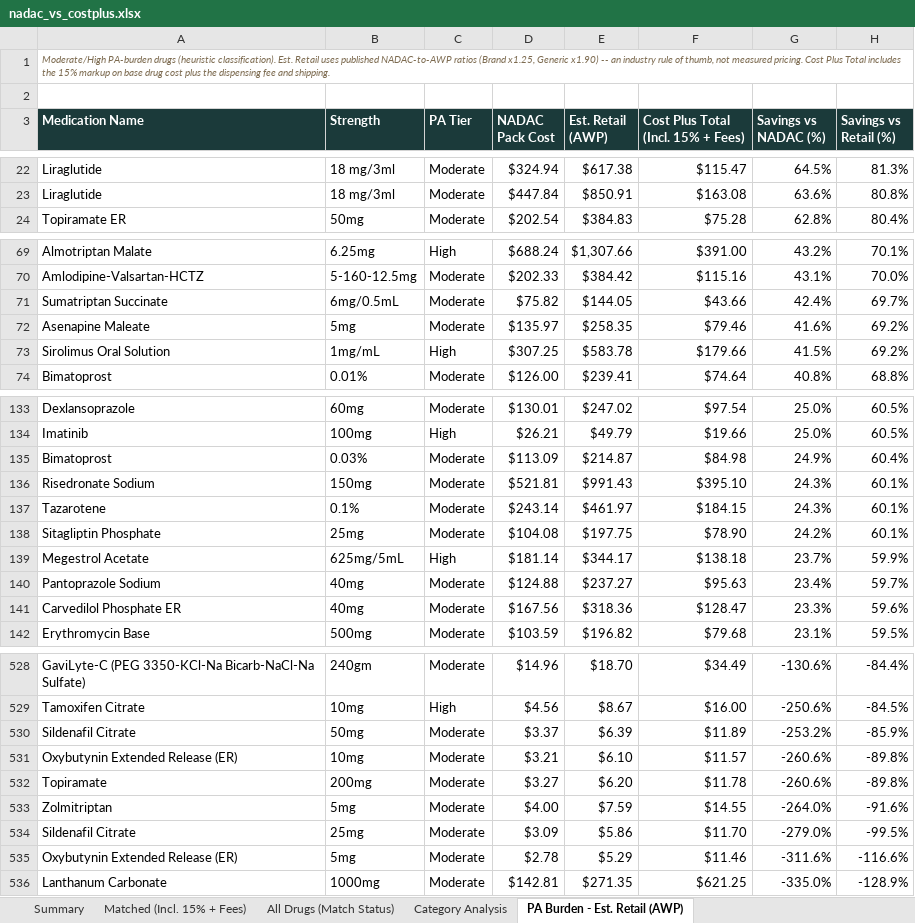
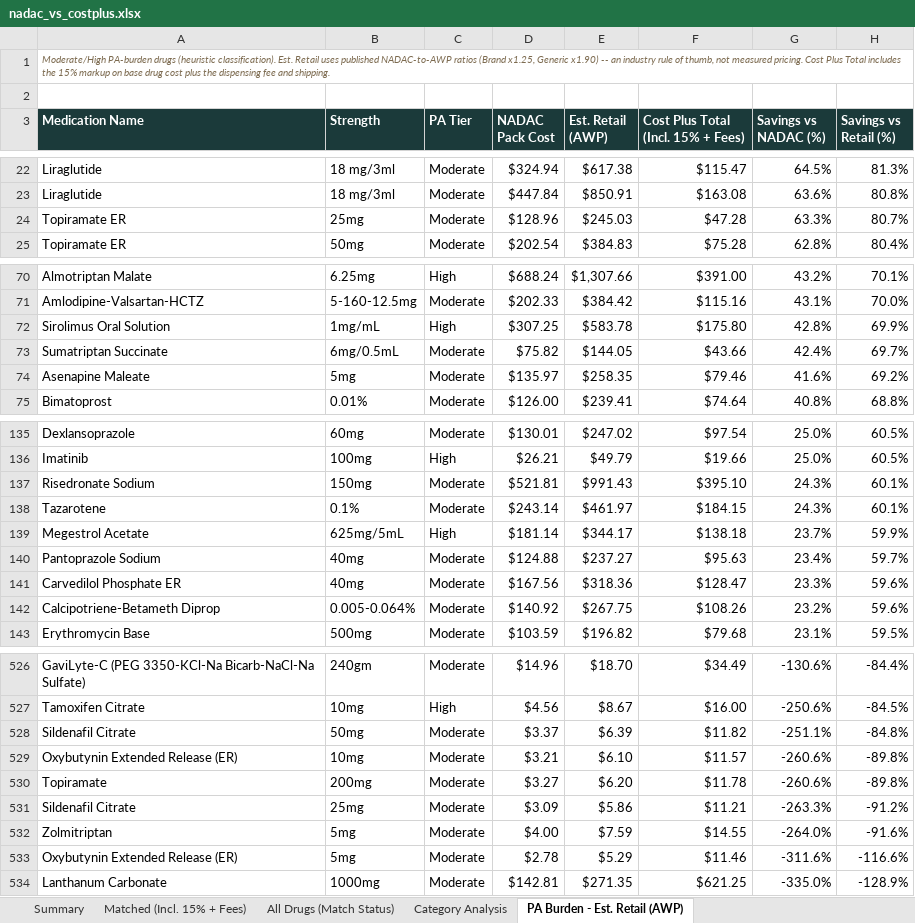
Before and after one commit to Thatonequant/MCCPDNADACNDC, an Excel workbook: docs/nadac_vs_costplus.xlsx, sheet PA Burden - Est. Retail (AWP), drawn as a sheet; only a part is shown, gaps mark what is left out; values as stored, in another font and other column widths than the file's, no borders; removed rows and columns are numbered as before the commit, all else as after; the diff covers the shown part only; the diff names each change by its address in the sheet, - before the commit and + after, or states it on an @@ line.

```diff
--- a/docs/nadac_vs_costplus.xlsx (sheet PA Burden - Est. Retail (AWP))
+++ b/docs/nadac_vs_costplus.xlsx (sheet PA Burden - Est. Retail (AWP))
+row 24: Topiramate ER | 25mg | Moderate | $128.96 | $245.03 | $47.28 | 63.3% | 80.7%
+row 72: Sirolimus Oral Solution | 1mg/mL | High | $307.25 | $583.78 | $175.80 | 42.8% | 69.9%
-row 73: Sirolimus Oral Solution | 1mg/mL | High | $307.25 | $583.78 | $179.66 | 41.5% | 69.2%
-row 135: Bimatoprost | 0.03% | Moderate | $113.09 | $214.87 | $84.98 | 24.9% | 60.4%
-row 138: Sitagliptin Phosphate | 25mg | Moderate | $104.08 | $197.75 | $78.90 | 24.2% | 60.1%
+row 142: Calcipotriene-Betameth Diprop | 0.005-0.064% | Moderate | $140.92 | $267.75 | $108.26 | 23.2% | 59.6%
-F528: $11.89
+F528: $11.82
-G528 (Savings vs NADAC (%)): -253.2%
+G528 (Savings vs NADAC (%)): -251.1%
-H528 (Savings vs Retail (%)): -85.9%
+H528 (Savings vs Retail (%)): -84.8%
+row 531: Sildenafil Citrate | 25mg | Moderate | $3.09 | $5.86 | $11.21 | -263.3% | -91.2%
-row 534: Sildenafil Citrate | 25mg | Moderate | $3.09 | $5.86 | $11.70 | -279.0% | -99.5%
```
Also changed, not shown: 7 added rows and 9 removed rows elsewhere in this sheet, sheet Matched (Incl. 15% + Fees), sheet All Drugs (Match Status), sheet Category Analysis, sheet Summary, 1 other file.
